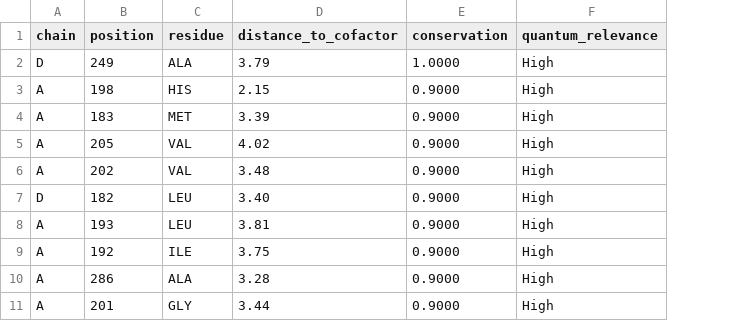
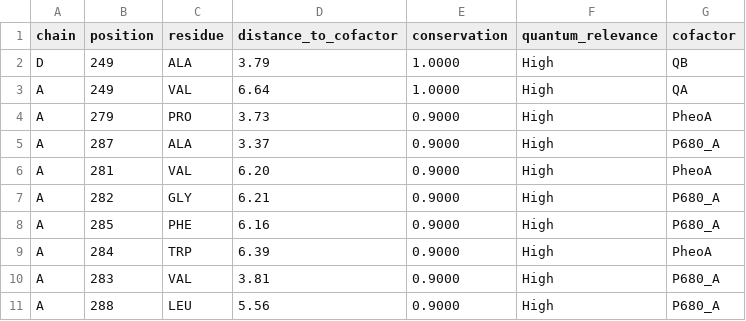
Before and after one commit to Sarah-in-dev/quantum_electron_transfer, a CSV file: results/top_conserved_quantum_residues.csv, drawn as a sheet; removed rows and columns are numbered as before the commit, all else as after; the diff names each change by its address in the sheet, - before the commit and + after, or states it on an @@ line.

Commit message:
Updated cofactor calculations and results

```diff
--- a/results/top_conserved_quantum_residues.csv
+++ b/results/top_conserved_quantum_residues.csv
+column G (cofactor), row 2: QB; rows 4-11: PheoA | P680_A | PheoA | P680_A | P680_A | PheoA | P680_A | P680_A
+row 3: A | 249 | VAL | 6.64 | 1.0000 | High | QA
-B4 (position): 198
+B4 (position): 279
-C4 (residue): HIS
+C4 (residue): PRO
-D4 (distance_to_cofactor): 2.15
+D4 (distance_to_cofactor): 3.73
-B5 (position): 183
+B5 (position): 287
-C5 (residue): MET
+C5 (residue): ALA
-D5 (distance_to_cofactor): 3.39
+D5 (distance_to_cofactor): 3.37
-B6 (position): 205
+B6 (position): 281
-D6 (distance_to_cofactor): 4.02
+D6 (distance_to_cofactor): 6.20
-B7 (position): 202
+B7 (position): 282
-C7 (residue): VAL
+C7 (residue): GLY
-D7 (distance_to_cofactor): 3.48
+D7 (distance_to_cofactor): 6.21
-row 7: D | 182 | LEU | 3.40 | 0.9000 | High
-B8 (position): 193
+B8 (position): 285
-C8 (residue): LEU
+C8 (residue): PHE
-D8 (distance_to_cofactor): 3.81
+D8 (distance_to_cofactor): 6.16
-B9 (position): 192
+B9 (position): 284
-C9 (residue): ILE
+C9 (residue): TRP
-D9 (distance_to_cofactor): 3.75
+D9 (distance_to_cofactor): 6.39
-B10 (position): 286
+B10 (position): 283
-C10 (residue): ALA
+C10 (residue): VAL
-D10 (distance_to_cofactor): 3.28
+D10 (distance_to_cofactor): 3.81
-B11 (position): 201
+B11 (position): 288
-C11 (residue): GLY
+C11 (residue): LEU
-D11 (distance_to_cofactor): 3.44
+D11 (distance_to_cofactor): 5.56
```
Also changed, not shown: 11 other files.
